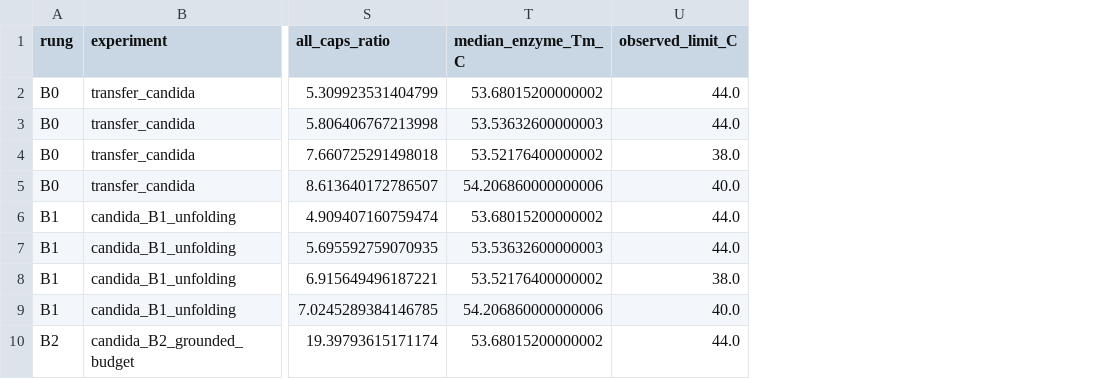
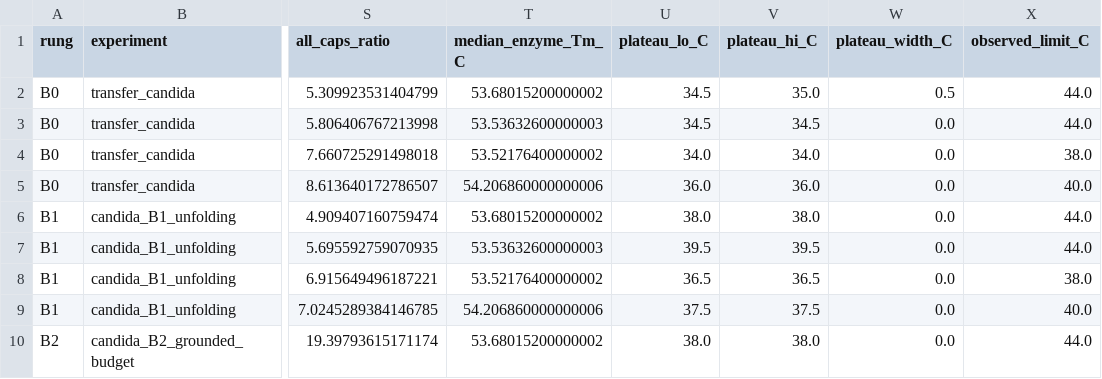
Before and after one commit to GabYvonDurocher/etcGEMs, a CSV file: reports/candida_thermal_limit/ladder_table.csv, drawn as a sheet; only a part is shown, gaps mark what is left out; the diff names each change by its address in the sheet, - before the commit and + after, or states it on an @@ line.

```diff
--- a/reports/candida_thermal_limit/ladder_table.csv
+++ b/reports/candida_thermal_limit/ladder_table.csv
+column U (plateau_lo_C), rows 2-10: 34.5 | 34.5 | 34.0 | 36.0 | 38.0 | 39.5 | 36.5 | 37.5 | 38.0
+column V (plateau_hi_C), rows 2-10: 35.0 | 34.5 | 34.0 | 36.0 | 38.0 | 39.5 | 36.5 | 37.5 | 38.0
+column W (plateau_width_C), rows 2-10: 0.5 | 0.0 | 0.0 | 0.0 | 0.0 | 0.0 | 0.0 | 0.0 | 0.0
```
Also changed, not shown: 10 other files.
